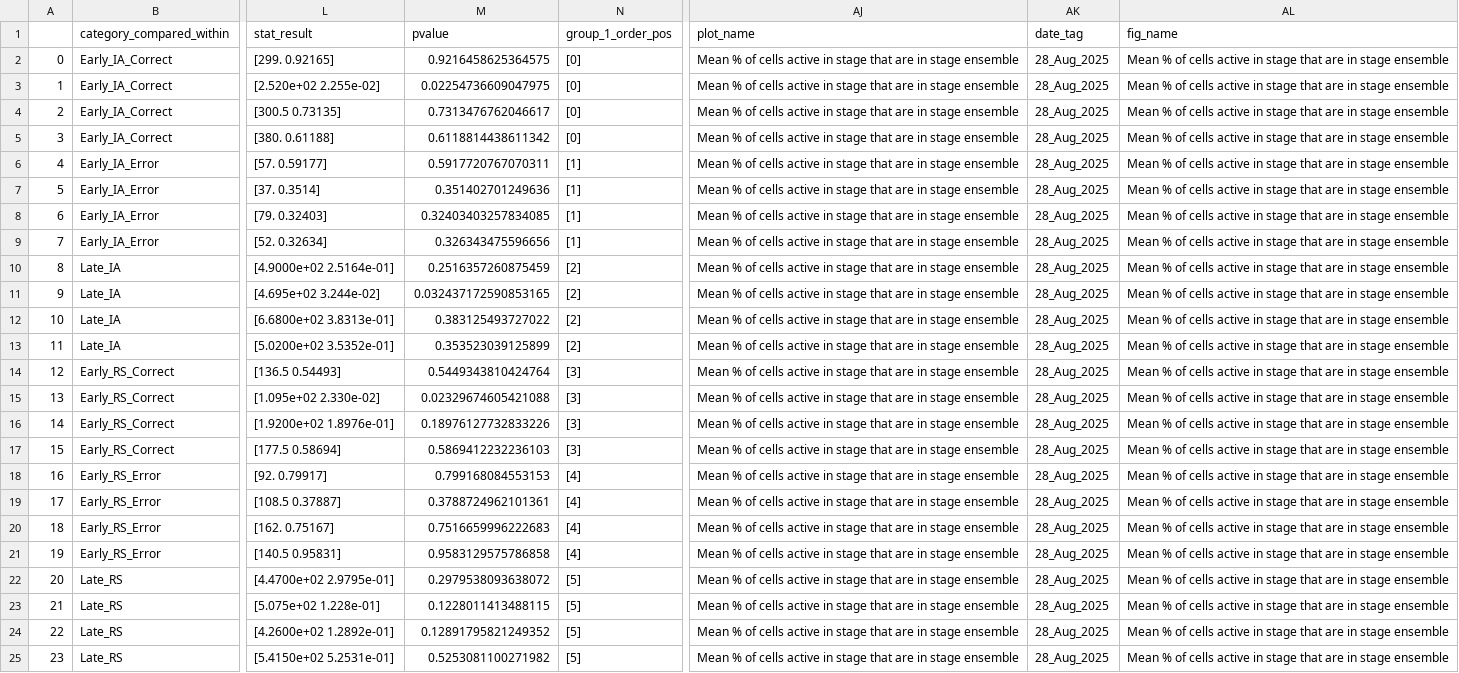
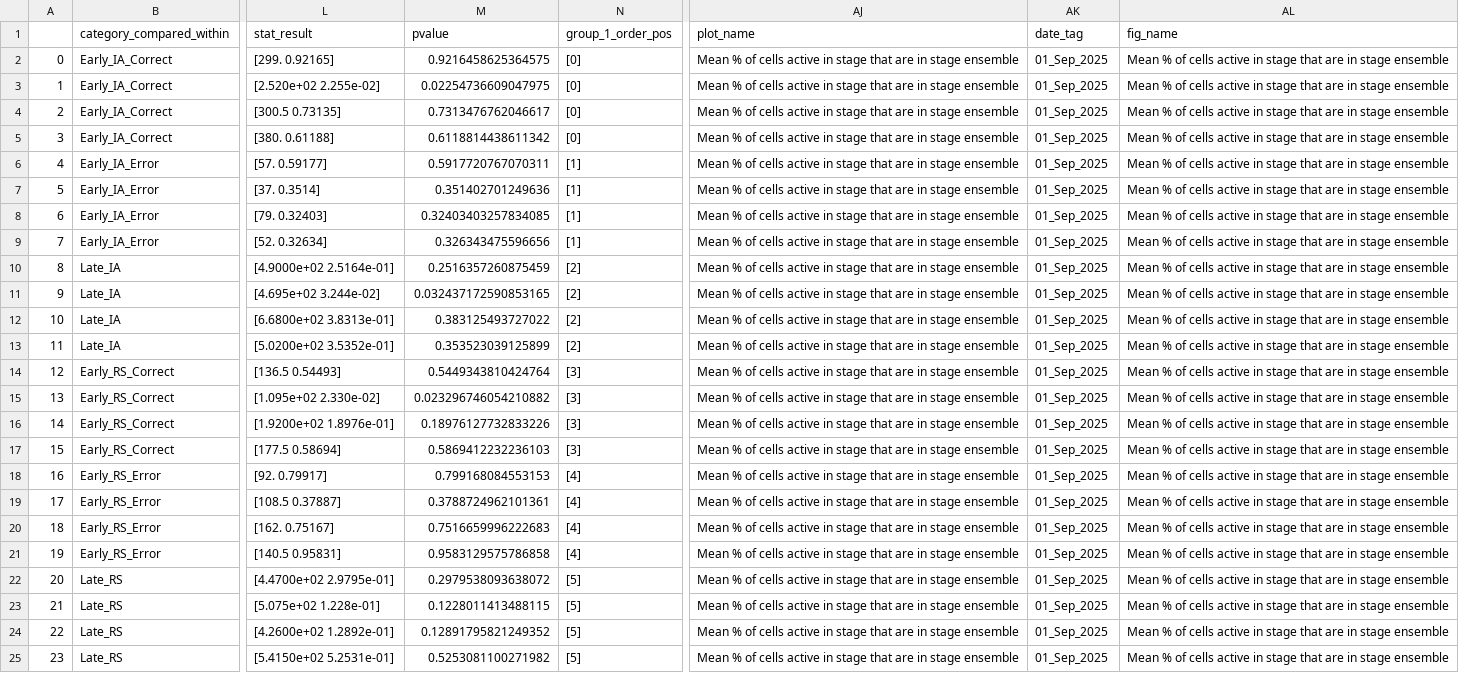
Before and after one commit to cjohnsoncruz/dlx56_mPFC_1p_SohalLab, a CSV file: results/analysis_CSV_output/WT CLNZ chi squared on ensemble.csv, drawn as a sheet; only a part is shown, gaps mark what is left out; the diff names each change by its address in the sheet, - before the commit and + after, or states it on an @@ line.

```diff
--- a/results/analysis_CSV_output/WT CLNZ chi squared on ensemble.csv
+++ b/results/analysis_CSV_output/WT CLNZ chi squared on ensemble.csv
-AK2:AK25 (date_tag): 28_Aug_2025
+AK2:AK25 (date_tag): 01_Sep_2025
-M15 (pvalue): 0.02329674605421088
+M15 (pvalue): 0.023296746054210882
```
Also changed, not shown: 9 other files.
